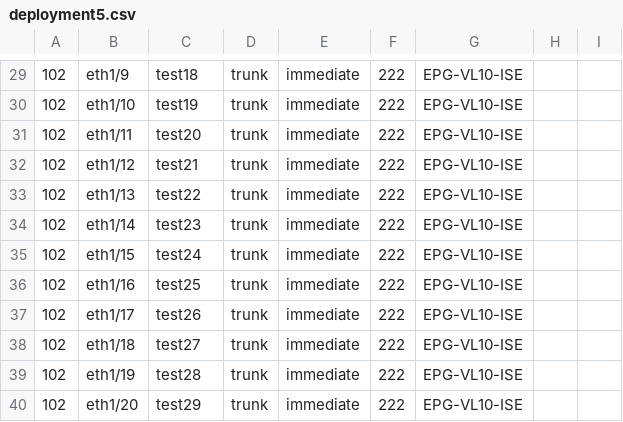
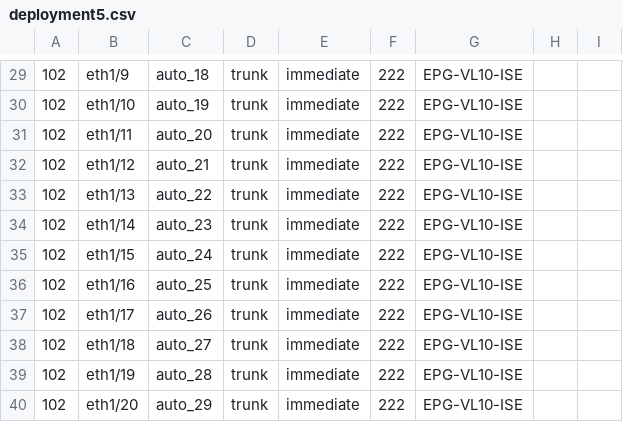
Before and after one commit to settlej/ACI_Ops, a CSV file: deployment5.csv, drawn as a sheet; only a part is shown, gaps mark what is left out; the diff covers the shown part only.

```diff
--- a/deployment5.csv
+++ b/deployment5.csv
@@ -29,12 +29,12 @@
-102,eth1/9,test18,trunk,immediate,222,EPG-VL10-ISE,,
-102,eth1/10,test19,trunk,immediate,222,EPG-VL10-ISE,,
-102,eth1/11,test20,trunk,immediate,222,EPG-VL10-ISE,,
-102,eth1/12,test21,trunk,immediate,222,EPG-VL10-ISE,,
-102,eth1/13,test22,trunk,immediate,222,EPG-VL10-ISE,,
-102,eth1/14,test23,trunk,immediate,222,EPG-VL10-ISE,,
-102,eth1/15,test24,trunk,immediate,222,EPG-VL10-ISE,,
-102,eth1/16,test25,trunk,immediate,222,EPG-VL10-ISE,,
-102,eth1/17,test26,trunk,immediate,222,EPG-VL10-ISE,,
-102,eth1/18,test27,trunk,immediate,222,EPG-VL10-ISE,,
-102,eth1/19,test28,trunk,immediate,222,EPG-VL10-ISE,,
-102,eth1/20,test29,trunk,immediate,222,EPG-VL10-ISE,,
+102,eth1/9,auto_18,trunk,immediate,222,EPG-VL10-ISE,,
+102,eth1/10,auto_19,trunk,immediate,222,EPG-VL10-ISE,,
+102,eth1/11,auto_20,trunk,immediate,222,EPG-VL10-ISE,,
+102,eth1/12,auto_21,trunk,immediate,222,EPG-VL10-ISE,,
+102,eth1/13,auto_22,trunk,immediate,222,EPG-VL10-ISE,,
+102,eth1/14,auto_23,trunk,immediate,222,EPG-VL10-ISE,,
+102,eth1/15,auto_24,trunk,immediate,222,EPG-VL10-ISE,,
+102,eth1/16,auto_25,trunk,immediate,222,EPG-VL10-ISE,,
+102,eth1/17,auto_26,trunk,immediate,222,EPG-VL10-ISE,,
+102,eth1/18,auto_27,trunk,immediate,222,EPG-VL10-ISE,,
+102,eth1/19,auto_28,trunk,immediate,222,EPG-VL10-ISE,,
+102,eth1/20,auto_29,trunk,immediate,222,EPG-VL10-ISE,,
```
Also changed, not shown: 28 edited cells elsewhere in this file, 10 other files.
